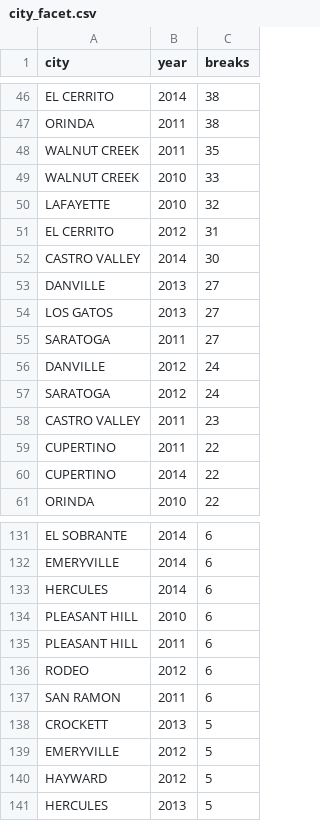
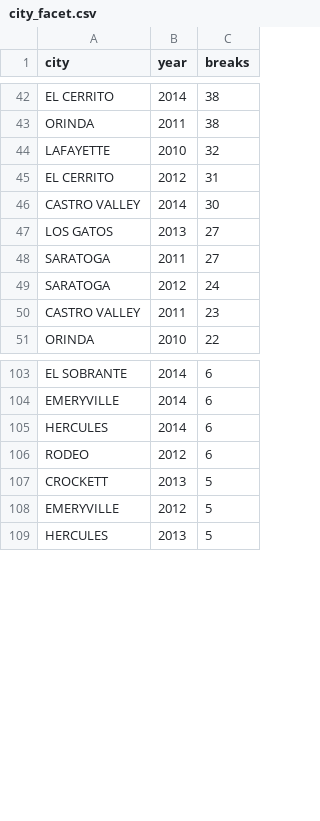
Before and after one commit to scottpham/water-main-small-multiples, a CSV file: city_facet.csv, drawn as a sheet; only a part is shown, gaps mark what is left out; the diff covers the shown part only.

```diff
--- a/city_facet.csv
+++ b/city_facet.csv
@@ -47,4 +43,2 @@
 "ORINDA",2011,38
-"WALNUT CREEK",2011,35
-"WALNUT CREEK",2010,33
 "LAFAYETTE",2010,32
@@ -52,10 +46,6 @@
 "CASTRO VALLEY",2014,30
-"DANVILLE",2013,27
 "LOS GATOS",2013,27
 "SARATOGA",2011,27
-"DANVILLE",2012,24
 "SARATOGA",2012,24
 "CASTRO VALLEY",2011,23
-"CUPERTINO",2011,22
-"CUPERTINO",2014,22
 "ORINDA",2010,22
@@ -133,9 +105,5 @@
 "HERCULES",2014,6
-"PLEASANT HILL",2010,6
-"PLEASANT HILL",2011,6
 "RODEO",2012,6
-"SAN RAMON",2011,6
 "CROCKETT",2013,5
 "EMERYVILLE",2012,5
-"HAYWARD",2012,5
 "HERCULES",2013,5
```
Also changed, not shown: 26 removed rows elsewhere in this file, 3 other files.
